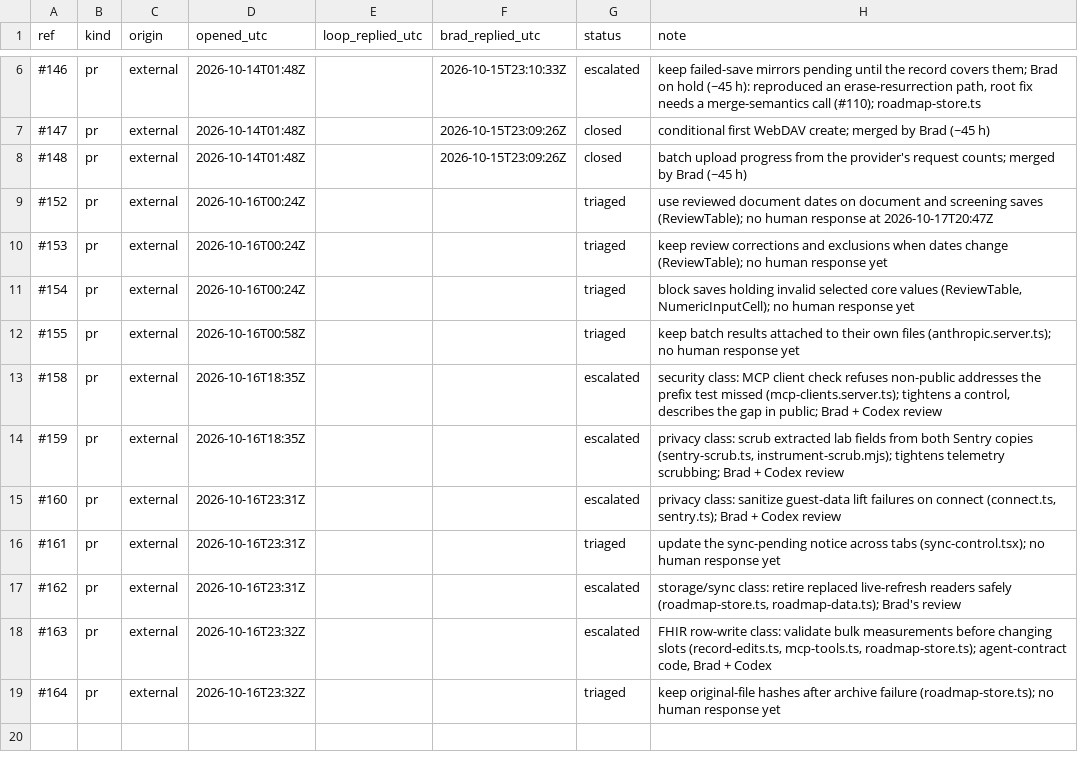
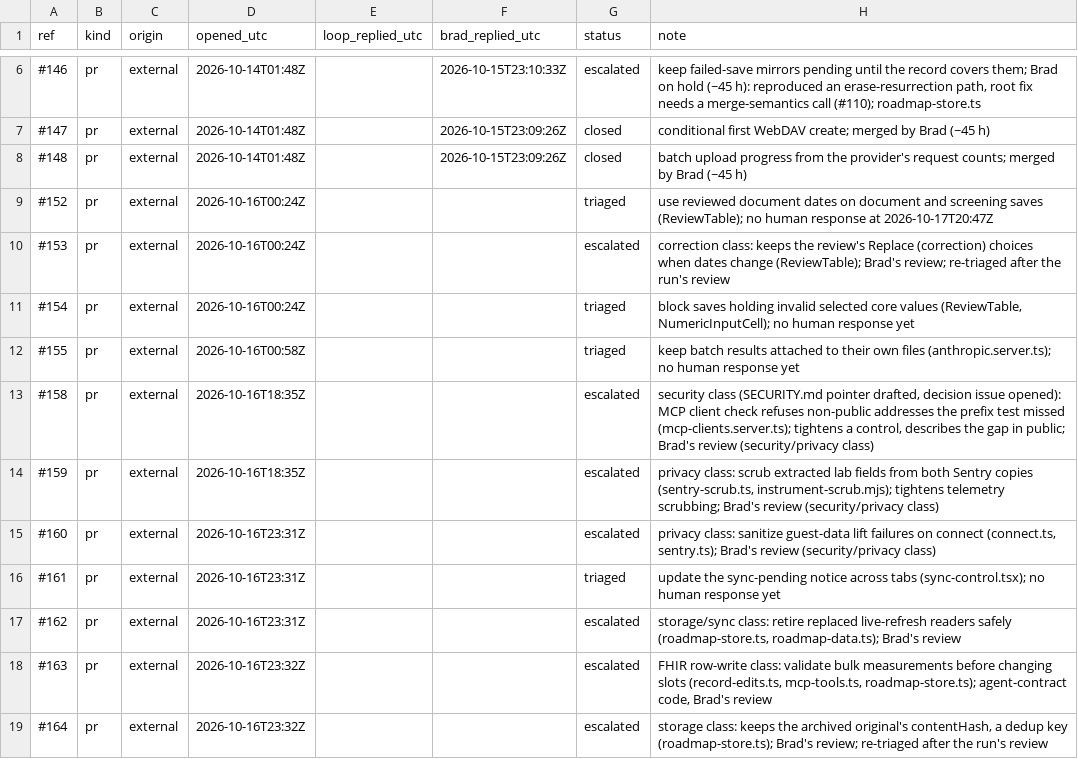
Before and after one commit to DrBradStanfield/roadmap, a CSV file: docs/loops/repo-health/ledger.csv, drawn as a sheet; only a part is shown, gaps mark what is left out.

Commit message:
product-health: weekly report 2026-W42
Urine creatinine read as serum creatinine (user report 10-17) traced and escalated as #166;
security-class external PR #158 escalated as #167. Reach +145% from 10-12. Adversary R1-R16
fixed. Inbound pass logged in repo-health ledger (8 escalated, 0 comments). Usage evidence on
US-12 and US-21. Net prod LOC 0.

```diff
--- a/docs/loops/repo-health/ledger.csv
+++ b/docs/loops/repo-health/ledger.csv
@@ -9,11 +9,11 @@ ref,kind,origin,opened_utc,loop_replied_utc,brad_replied_utc,status,note
 #152,pr,external,2026-10-16T00:24Z,,,triaged,"use reviewed document dates on document and screening saves (ReviewTable); no human response at 2026-10-17T20:47Z"
-#153,pr,external,2026-10-16T00:24Z,,,triaged,"keep review corrections and exclusions when dates change (ReviewTable); no human response yet"
+#153,pr,external,2026-10-16T00:24Z,,,escalated,"correction class: keeps the review's Replace (correction) choices when dates change (ReviewTable); Brad's review; re-triaged after the run's review"
 #154,pr,external,2026-10-16T00:24Z,,,triaged,"block saves holding invalid selected core values (ReviewTable, NumericInputCell); no human response yet"
 #155,pr,external,2026-10-16T00:58Z,,,triaged,"keep batch results attached to their own files (anthropic.server.ts); no human response yet"
-#158,pr,external,2026-10-16T18:35Z,,,escalated,"security class: MCP client check refuses non-public addresses the prefix test missed (mcp-clients.server.ts); tightens a control, describes the gap in public; Brad + Codex review"
-#159,pr,external,2026-10-16T18:35Z,,,escalated,"privacy class: scrub extracted lab fields from both Sentry copies (sentry-scrub.ts, instrument-scrub.mjs); tightens telemetry scrubbing; Brad + Codex review"
-#160,pr,external,2026-10-16T23:31Z,,,escalated,"privacy class: sanitize guest-data lift failures on connect (connect.ts, sentry.ts); Brad + Codex review"
+#158,pr,external,2026-10-16T18:35Z,,,escalated,"security class (SECURITY.md pointer drafted, decision issue opened): MCP client check refuses non-public addresses the prefix test missed (mcp-clients.server.ts); tightens a control, describes the gap in public; Brad's review (security/privacy class)"
+#159,pr,external,2026-10-16T18:35Z,,,escalated,"privacy class: scrub extracted lab fields from both Sentry copies (sentry-scrub.ts, instrument-scrub.mjs); tightens telemetry scrubbing; Brad's review (security/privacy class)"
+#160,pr,external,2026-10-16T23:31Z,,,escalated,"privacy class: sanitize guest-data lift failures on connect (connect.ts, sentry.ts); Brad's review (security/privacy class)"
 #161,pr,external,2026-10-16T23:31Z,,,triaged,"update the sync-pending notice across tabs (sync-control.tsx); no human response yet"
 #162,pr,external,2026-10-16T23:31Z,,,escalated,"storage/sync class: retire replaced live-refresh readers safely (roadmap-store.ts, roadmap-data.ts); Brad's review"
-#163,pr,external,2026-10-16T23:32Z,,,escalated,"FHIR row-write class: validate bulk measurements before changing slots (record-edits.ts, mcp-tools.ts, roadmap-store.ts); agent-contract code, Brad + Codex"
-#164,pr,external,2026-10-16T23:32Z,,,triaged,"keep original-file hashes after archive failure (roadmap-store.ts); no human response yet"
+#163,pr,external,2026-10-16T23:32Z,,,escalated,"FHIR row-write class: validate bulk measurements before changing slots (record-edits.ts, mcp-tools.ts, roadmap-store.ts); agent-contract code, Brad's review"
+#164,pr,external,2026-10-16T23:32Z,,,escalated,"storage class: keeps the archived original's contentHash, a dedup key (roadmap-store.ts); Brad's review; re-triaged after the run's review"
```
Also changed, not shown: docs/loops/product-health/metrics.csv, 5 other files.
